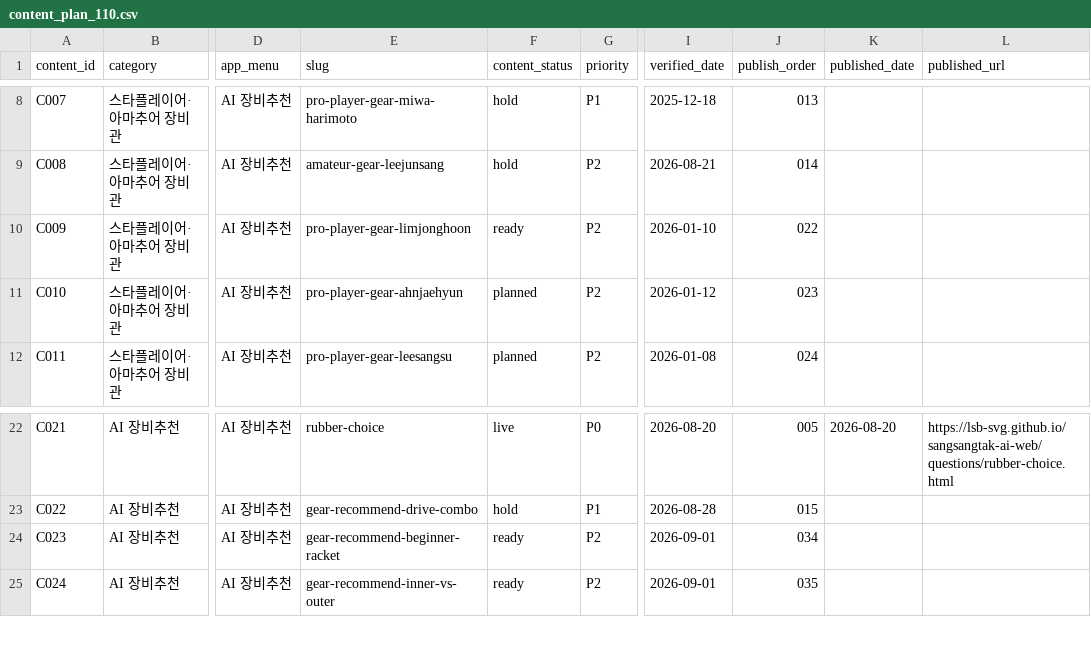
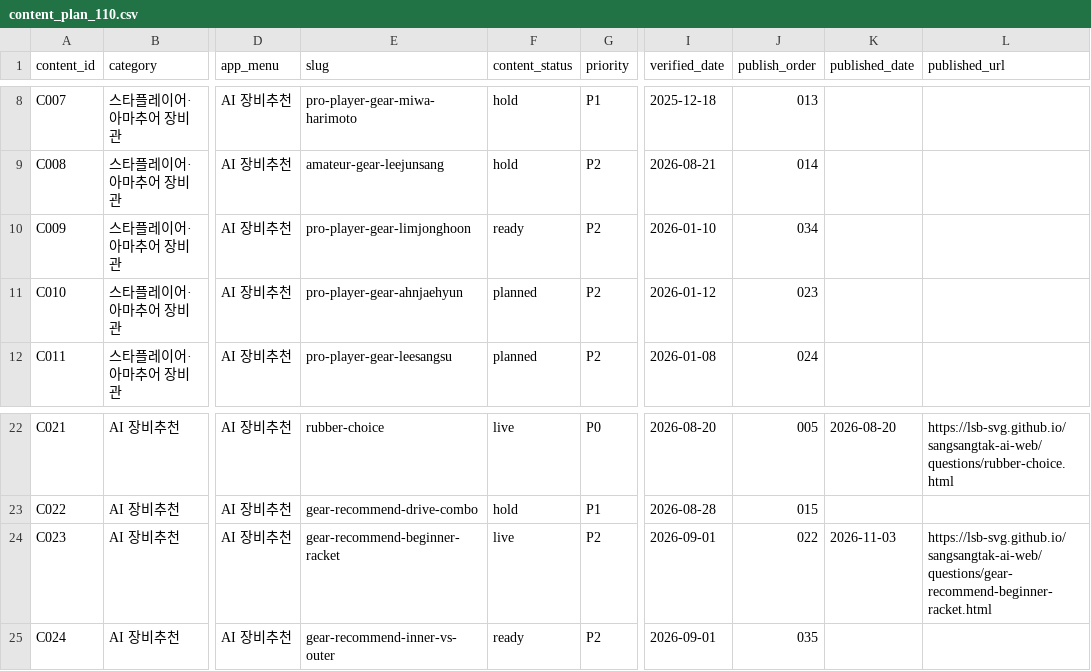
Before and after one commit to lsb-svg/sangsangtak-ai-web, a CSV file: content_plan_110.csv, drawn as a sheet; only a part is shown, gaps mark what is left out; the diff names each change by its address in the sheet, - before the commit and + after, or states it on an @@ line.

Commit message:
feat(seo): publish 1st approved question gear-recommend-beginner-racket (Phase 3C-3F)

```diff
--- a/content_plan_110.csv
+++ b/content_plan_110.csv
-J10 (publish_order): 022
+J10 (publish_order): 034
-F24 (content_status): ready
+F24 (content_status): live
-J24 (publish_order): 034
+J24 (publish_order): 022
-K24 (published_date): (empty)
+K24 (published_date): 2026-11-03
-L24 (published_url): (empty)
+L24 (published_url): https://lsb-svg.github.io/sangsangtak-ai-web/questions/gear-recommend-beginner-racket.html
```
Also changed, not shown: 4 other files.
